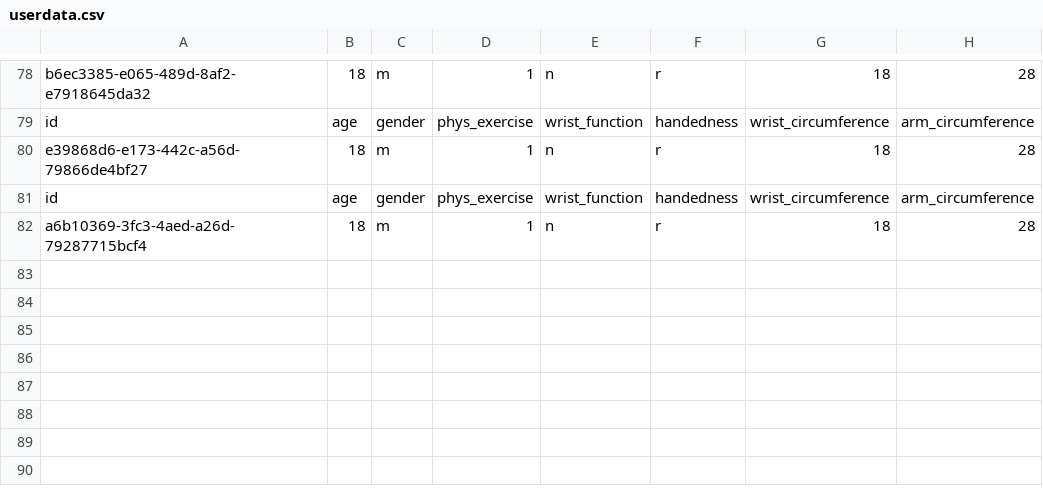
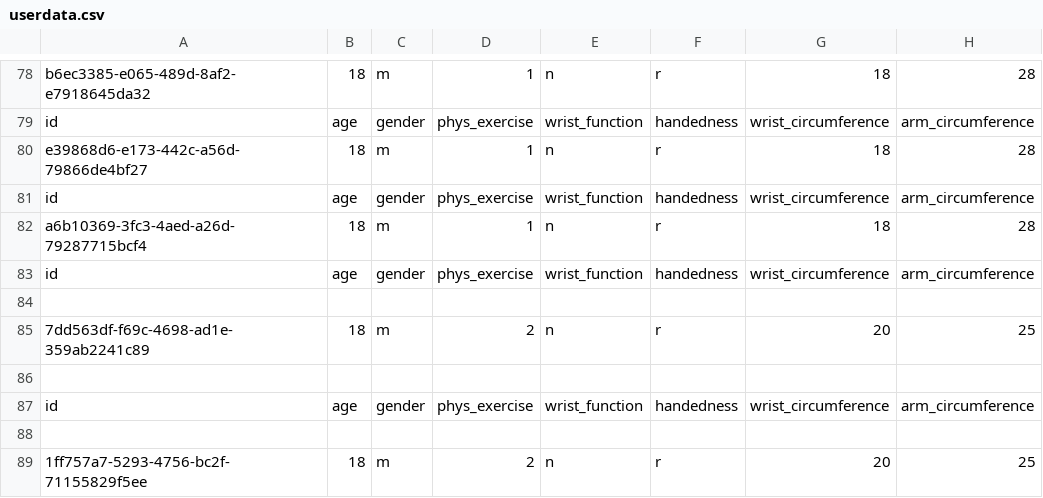
Before and after one commit to exoskelebox/data-collection, a CSV file: data/userdata.csv, drawn as a sheet; only a part is shown, gaps mark what is left out.

Commit message:
wristbands data_collection and calibration added

```diff
--- a/data/userdata.csv
+++ b/data/userdata.csv
@@ -82 +82,8 @@ id,age,gender,phys_exercise,wrist_function,handedness,wrist_circumference,arm_ci
 a6b10369-3fc3-4aed-a26d-79287715bcf4,18,m,1,n,r,18,28
+id,age,gender,phys_exercise,wrist_function,handedness,wrist_circumference,arm_circumference
+
+7dd563df-f69c-4698-ad1e-359ab2241c89,18,m,2,n,r,20,25
+
+id,age,gender,phys_exercise,wrist_function,handedness,wrist_circumference,arm_circumference
+
+1ff757a7-5293-4756-bc2f-71155829f5ee,18,m,2,n,r,20,25
```
Also changed, not shown: 5 other files.
